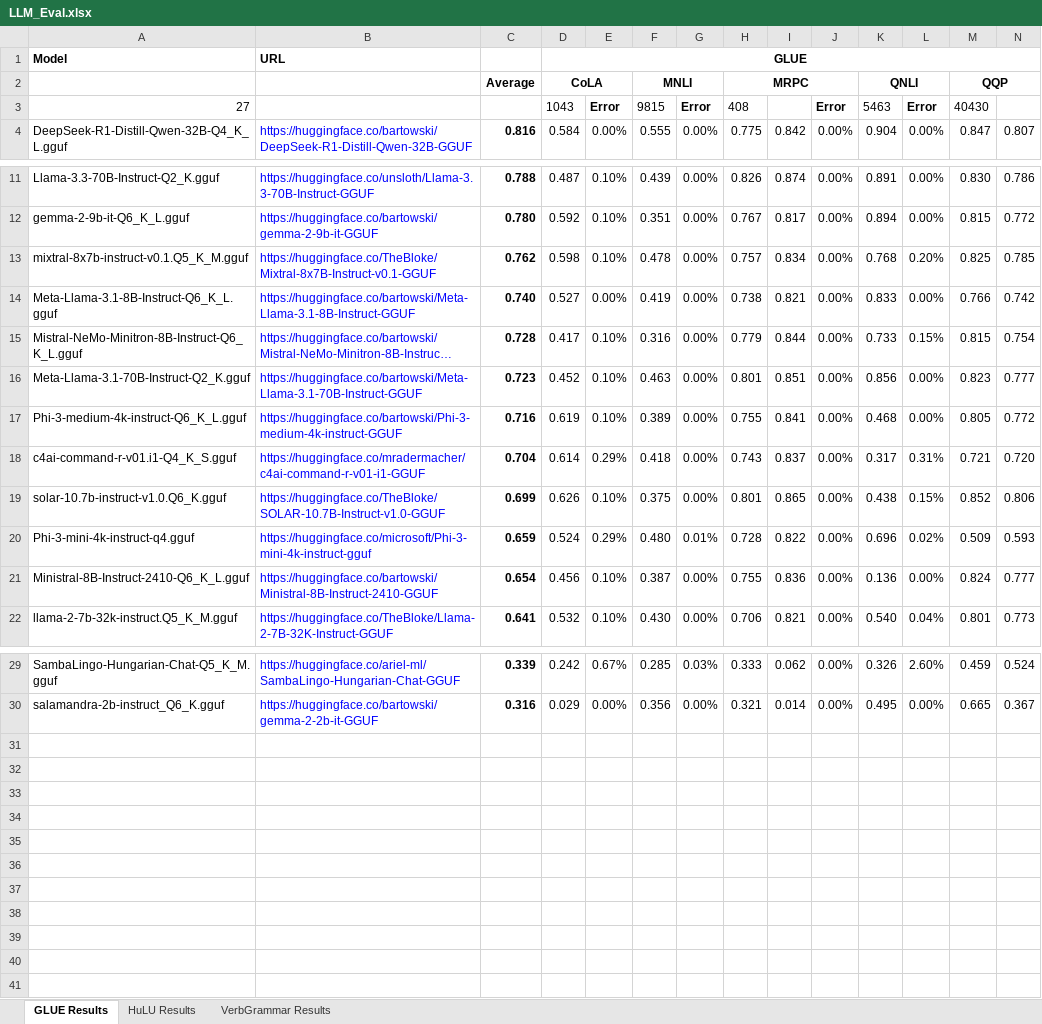
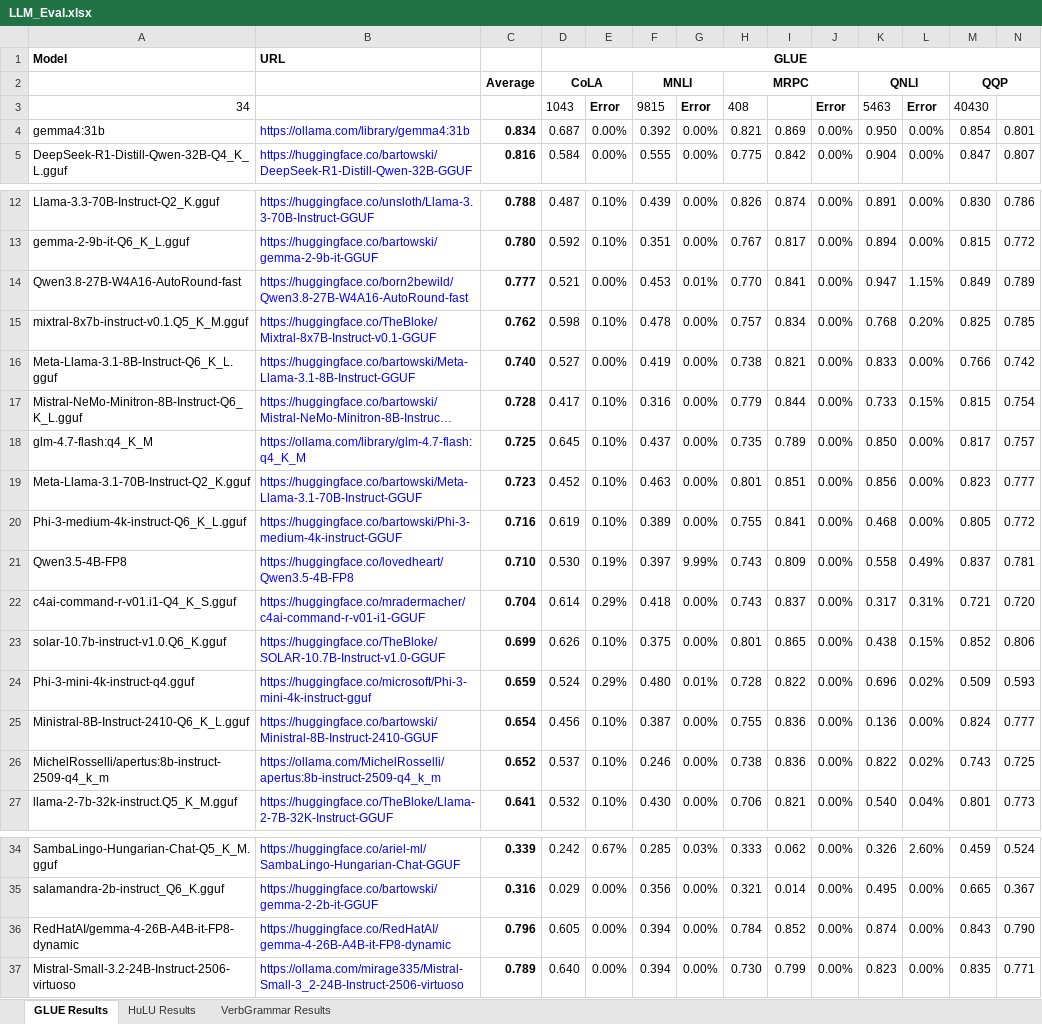
Before and after one commit to cyborgyn/ai_notebooks, an Excel workbook: LLM_Eval.xlsx, sheet GLUE Results, drawn as a sheet; only a part is shown, gaps mark what is left out; long unchanged cells end in …; values as stored, in another font and other column widths than the file's, no borders; charts and pictures and conditional formats not drawn; rows hold the shown columns only; the diff names each change by its address in the sheet, - before the commit and + after, or states it on an @@ line.

```diff
--- a/LLM_Eval.xlsx (sheet GLUE Results)
+++ b/LLM_Eval.xlsx (sheet GLUE Results)
-A3: 27
+A3: 34
+row 4: gemma4:31b | https://ollama.com/library/gemma4:31b | 0.834 | 0.687 | 0.00% | 0.392 | 0.00% | 0.821 | 0.869 | 0.00% | 0.950 | 0.00% | 0.854 | 0.801
+row 14: Qwen3.8-27B-W4A16-AutoRound-fast | https://huggingface.co/born2bewild/Qwen3.8-27B-W4A16-AutoRound-fast | 0.777 | 0.521 | 0.00% | 0.453 | 0.01% | 0.770 | 0.841 | 0.00% | 0.947 | 1.15% | 0.849 | 0.789
+row 18: glm-4.7-flash:q4_K_M | https://ollama.com/library/glm-4.7-flash:q4_K_M | 0.725 | 0.645 | 0.10% | 0.437 | 0.00% | 0.735 | 0.789 | 0.00% | 0.850 | 0.00% | 0.817 | 0.757
+row 21: Qwen3.5-4B-FP8 | https://huggingface.co/lovedheart/Qwen3.5-4B-FP8 | 0.710 | 0.530 | 0.19% | 0.397 | 9.99% | 0.743 | 0.809 | 0.00% | 0.558 | 0.49% | 0.837 | 0.781
+row 26: MichelRosselli/apertus:8b-instruct-2509-q4_k_m | https://ollama.com/MichelRosselli/apertus:8b-instruct-2509-q4_k_m | 0.652 | 0.537 | 0.10% | 0.246 | 0.00% | 0.738 | 0.836 | 0.00% | 0.822 | 0.02% | 0.743 | 0.725
+row 36: RedHatAI/gemma-4-26B-A4B-it-FP8-dynamic | https://huggingface.co/RedHatAI/gemma-4-26B-A4B-it-FP8-dynamic | 0.796 | 0.605 | 0.00% | 0.394 | 0.00% | 0.784 | 0.852 | 0.00% | 0.874 | 0.00% | 0.843 | 0.790
+row 37: Mistral-Small-3.2-24B-Instruct-2506-virtuoso | https://ollama.com/mirage335/Mistral-Small-3_2-24B-Instruct-2506-virtuoso | 0.789 | 0.640 | 0.00% | 0.394 | 0.00% | 0.730 | 0.799 | 0.00% | 0.823 | 0.00% | 0.835 | 0.771
```
Also changed, not shown: sheet HuLU Results, sheet VerbGrammar Results, formulas that keep their value, 5 other files.
